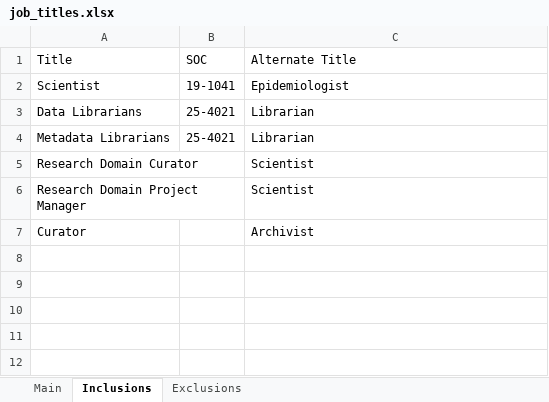
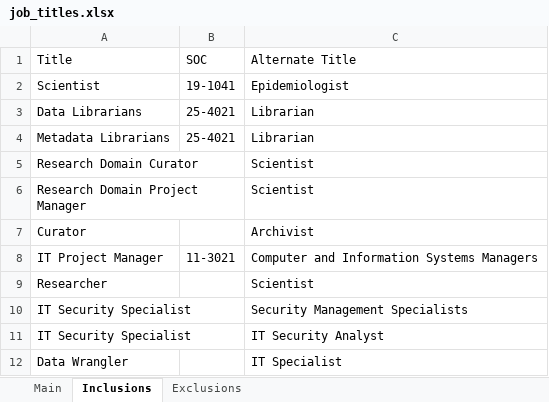
Before and after one commit to labordynamicsinstitute/job-description-and-wages, an Excel workbook: data/generated/job_titles.xlsx, sheet Inclusions, drawn as a sheet; values as stored, in another font and other column widths than the file's, no borders; the diff names each change by its address in the sheet, - before the commit and + after, or states it on an @@ line.

Commit message:
Update job_titles.xlsx

```diff
--- a/data/generated/job_titles.xlsx (sheet Inclusions)
+++ b/data/generated/job_titles.xlsx (sheet Inclusions)
+row 8: IT Project Manager | 11-3021 | Computer and Information Systems Managers
+row 9: Researcher |  | Scientist
+row 10: IT Security Specialist |  | Security Management Specialists
+row 11: IT Security Specialist |  | IT Security Analyst
+row 12: Data Wrangler |  | IT Specialist
```
